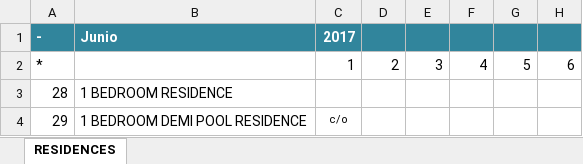
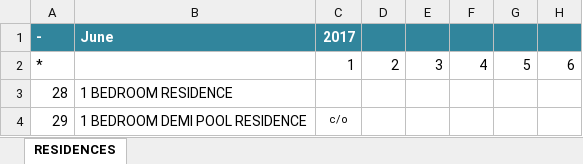
Before and after one commit to GilParedes/laravelexcel, an Excel workbook: public/updateAvailabilityTemplate.xlsx, sheet RESIDENCES, drawn as a sheet; only a part is shown; values as stored, in another font and other column widths than the file's, no borders; the diff names each change by its address in the sheet, - before the commit and + after, or states it on an @@ line.

```diff
--- a/public/updateAvailabilityTemplate.xlsx (sheet RESIDENCES)
+++ b/public/updateAvailabilityTemplate.xlsx (sheet RESIDENCES)
-B1: Junio
+B1: June
```
Also changed, not shown: 4 other files.
